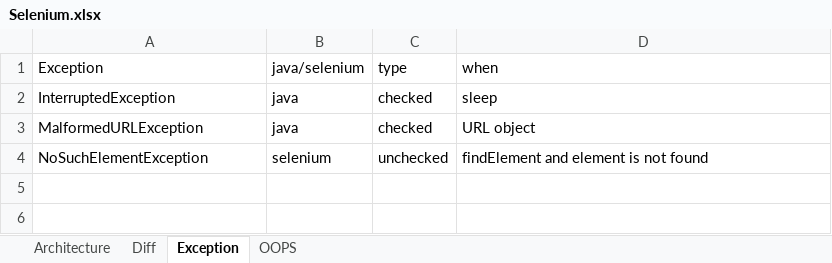
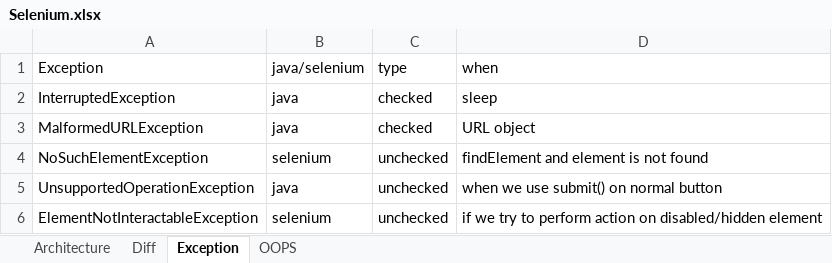
Before and after one commit to AksharaBhanu/B115, an Excel workbook: Selenium.xlsx, sheet Exception, drawn as a sheet; values as stored, in another font and other column widths than the file's, no borders; the diff names each change by its address in the sheet, - before the commit and + after, or states it on an @@ line.

```diff
--- a/Selenium.xlsx (sheet Exception)
+++ b/Selenium.xlsx (sheet Exception)
+row 5: UnsupportedOperationException | java | unchecked | when we use submit() on normal button
+row 6: ElementNotInteractableException | selenium | unchecked | if we try to perform action on disabled/hidden element
```
Also changed, not shown: 29 other files.
